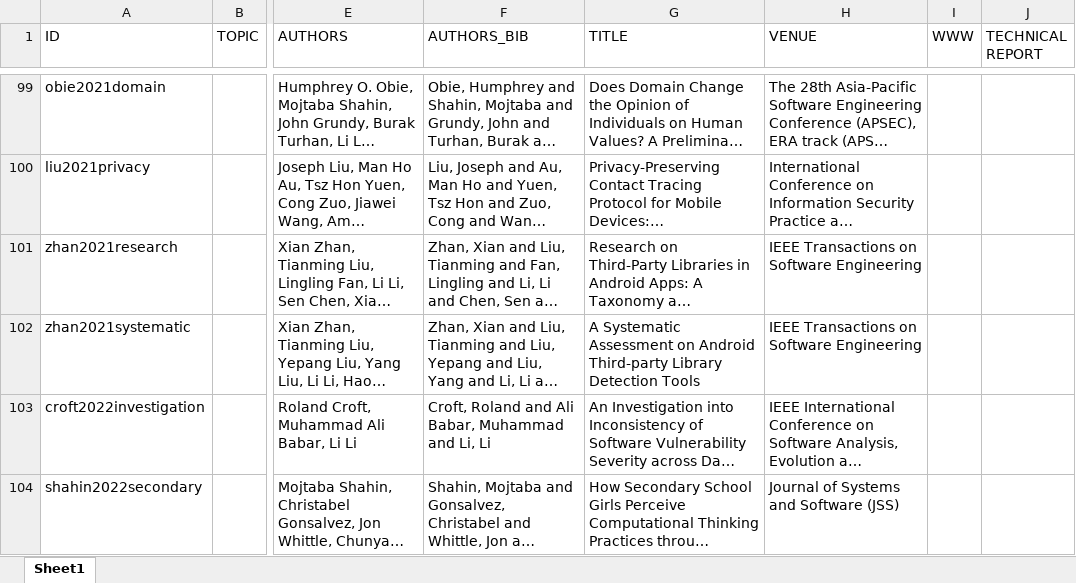
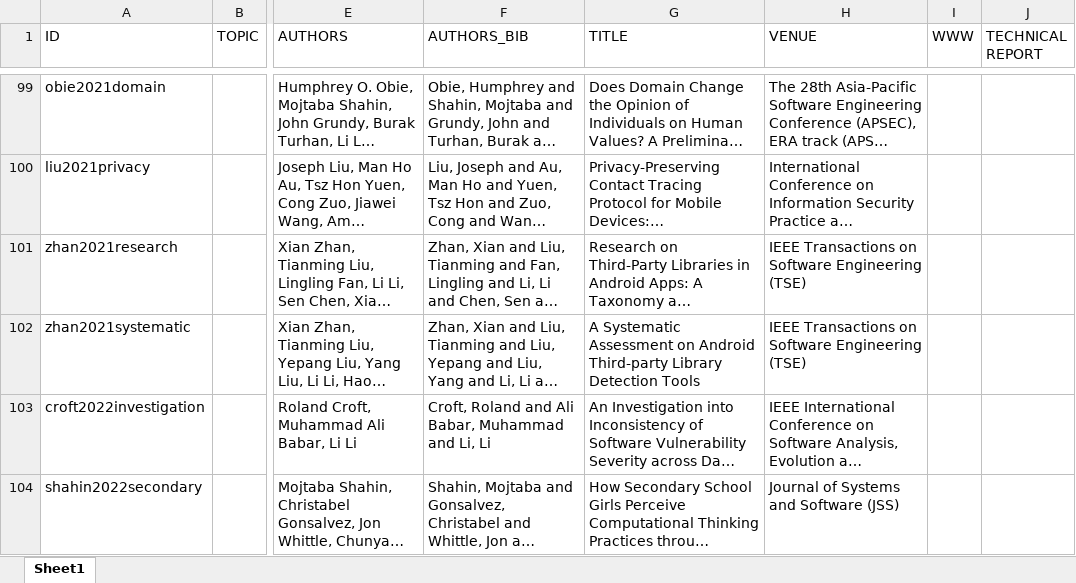
Before and after one commit to lilicoding/lilicoding.github.io, an Excel workbook: src/li-publications.xlsx, sheet Sheet1, drawn as a sheet; only a part is shown, gaps mark what is left out; long unchanged cells end in …; values as stored, in another font and other column widths than the file's, no borders; the diff covers the shown part only; the diff names each change by its address in the sheet, - before the commit and + after, or states it on an @@ line.

```diff
--- a/src/li-publications.xlsx (sheet Sheet1)
+++ b/src/li-publications.xlsx (sheet Sheet1)
-H101:H102 (VENUE): IEEE Transactions on Software Engineering
+H101:H102 (VENUE): IEEE Transactions on Software Engineering (TSE)
```
Also changed, not shown: 3 added rows, 1 removed row and 2 edited cells elsewhere in this sheet, 3 other files.
